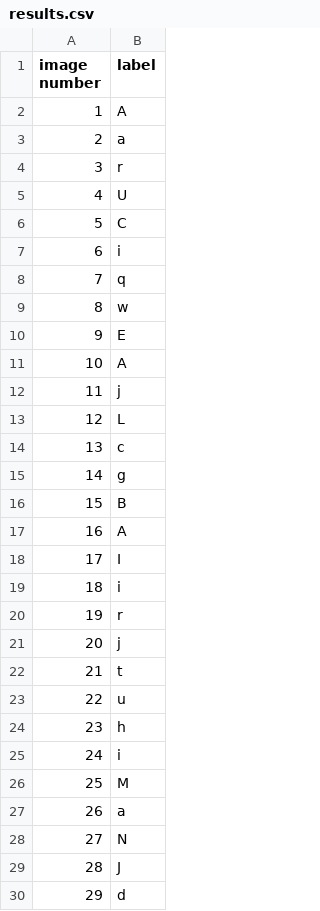
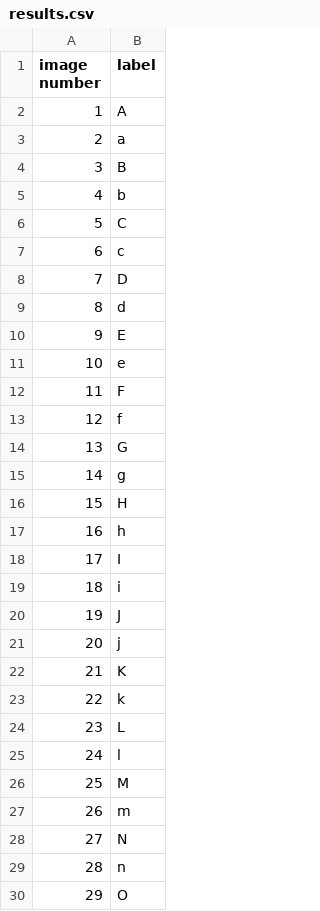
Before and after one commit to luhoulinpeter/Hackathon-Stuff, a CSV file: results.csv, drawn as a sheet; only a part is shown; the diff covers the shown part only.

```diff
--- a/results.csv
+++ b/results.csv
@@ -3,28 +3,28 @@ image number,label
 2,a
-3,r
-4,U
+3,B
+4,b
 5,C
-6,i
-7,q
-8,w
+6,c
+7,D
+8,d
 9,E
-10,A
-11,j
-12,L
-13,c
+10,e
+11,F
+12,f
+13,G
 14,g
-15,B
-16,A
+15,H
+16,h
 17,I
 18,i
-19,r
+19,J
 20,j
-21,t
-22,u
-23,h
-24,i
+21,K
+22,k
+23,L
+24,l
 25,M
-26,a
+26,m
 27,N
-28,J
-29,d
+28,n
+29,O
```
Also changed, not shown: 19 edited cells elsewhere in this file, 1 other file.
